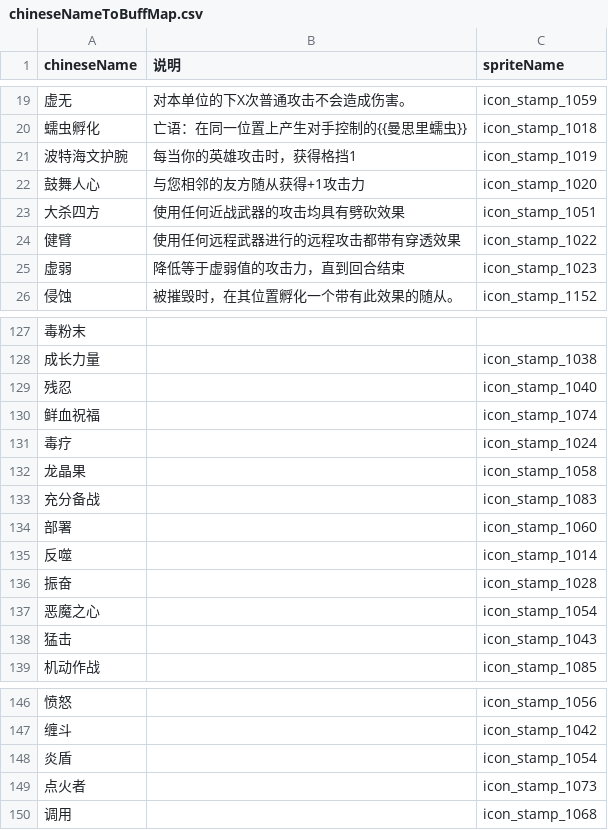
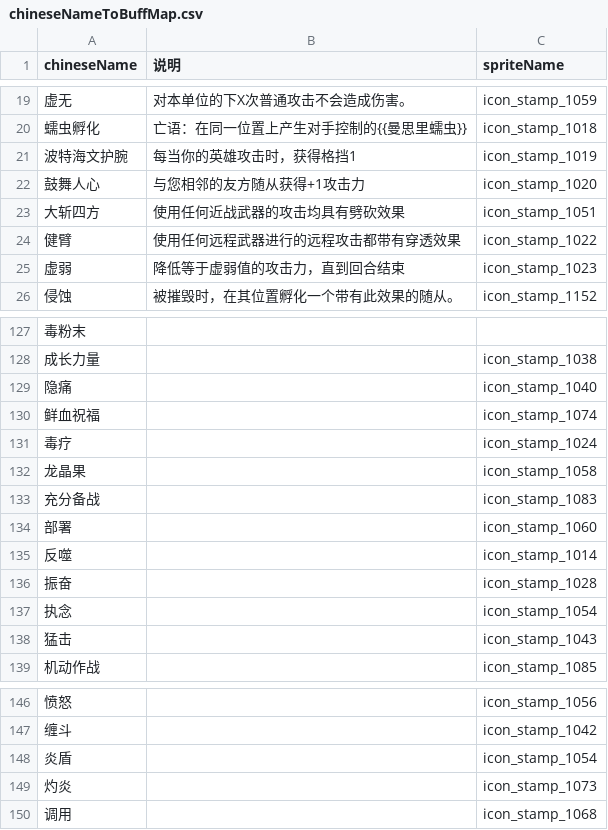
Before and after one commit to geyou233/LandOfExile2, a CSV file: Assets/Resources/csv/chineseNameToBuffMap.csv, drawn as a sheet; only a part is shown, gaps mark what is left out.

```diff
--- a/Assets/Resources/csv/chineseNameToBuffMap.csv
+++ b/Assets/Resources/csv/chineseNameToBuffMap.csv
@@ -22,3 +22,3 @@
 鼓舞人心,与您相邻的友方随从获得+1攻击力,icon_stamp_1020
-大杀四方,使用任何近战武器的攻击均具有劈砍效果,icon_stamp_1051
+大斩四方,使用任何近战武器的攻击均具有劈砍效果,icon_stamp_1051
 健臂,使用任何远程武器进行的远程攻击都带有穿透效果,icon_stamp_1022
@@ -128,3 +128,3 @@
 成长力量,,icon_stamp_1038
-残忍,,icon_stamp_1040
+隐痛,,icon_stamp_1040
 鲜血祝福,,icon_stamp_1074
@@ -136,3 +136,3 @@
 振奋,,icon_stamp_1028
-恶魔之心,,icon_stamp_1054
+执念,,icon_stamp_1054
 猛击,,icon_stamp_1043
@@ -148,3 +148,3 @@
 炎盾,,icon_stamp_1054
-点火者,,icon_stamp_1073
+灼炎,,icon_stamp_1073
 调用,,icon_stamp_1068
```
Also changed, not shown: 3 other files.
